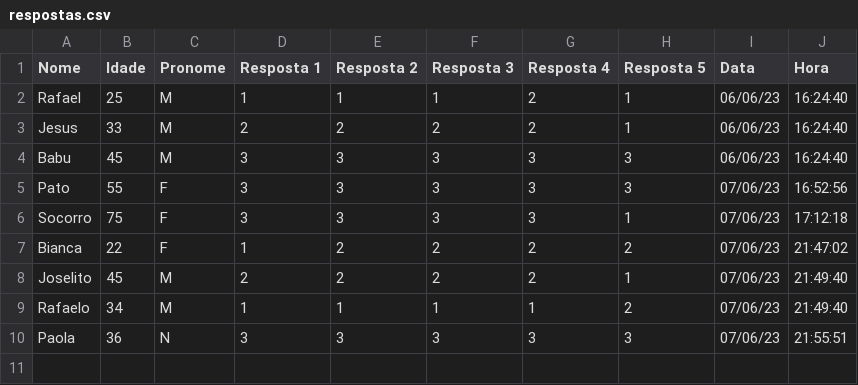
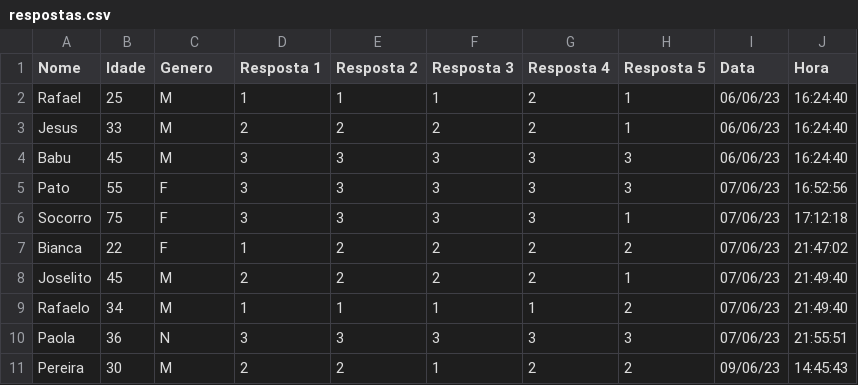
Before and after one commit to Aron151281/squad5_projeto_mod2, a CSV file: respostas.csv, drawn as a sheet.

```diff
--- a/respostas.csv
+++ b/respostas.csv
@@ -1,2 +1,2 @@
-Nome,Idade,Pronome,Resposta 1,Resposta 2,Resposta 3,Resposta 4,Resposta 5,Data,Hora
+Nome,Idade,Genero,Resposta 1,Resposta 2,Resposta 3,Resposta 4,Resposta 5,Data,Hora
 Rafael,25,M,1,1,1,2,1,06/06/23,16:24:40
@@ -10 +10,2 @@ Rafaelo,34,M,1,1,1,1,2,07/06/23,21:49:40
 Paola,36,N,3,3,3,3,3,07/06/23,21:55:51
+Pereira,30,M,2,2,1,2,2,09/06/23,14:45:43
```
Also changed, not shown: 1 other file.
